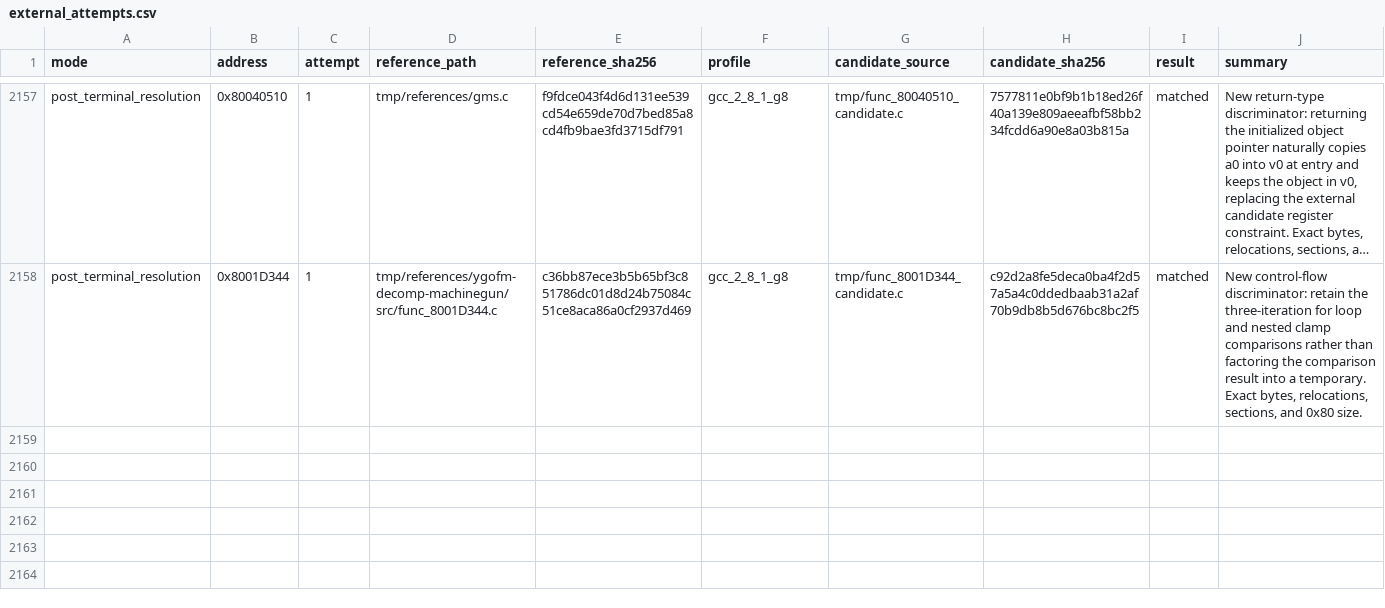
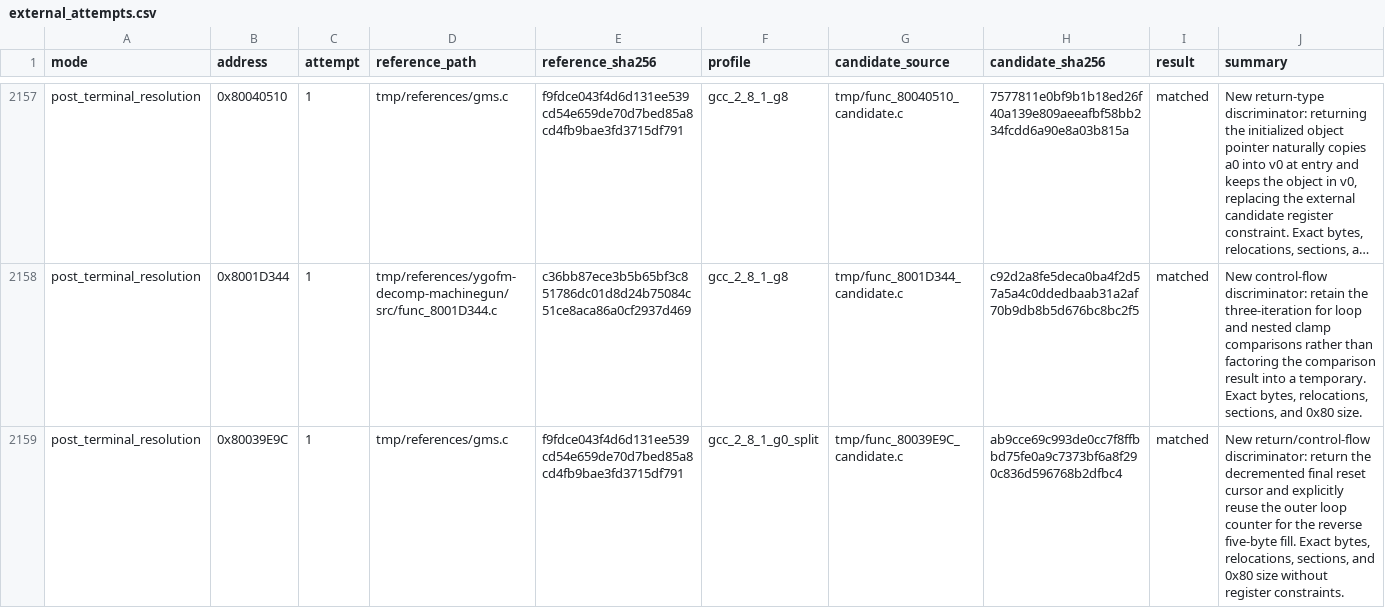
Before and after one commit to MaChInEgUn3/memories-decomp, a CSV file: config/slus_01411/external_attempts.csv, drawn as a sheet; only a part is shown, gaps mark what is left out; long unchanged cells end in …; the diff names each change by its address in the sheet, - before the commit and + after, or states it on an @@ line.

```diff
--- a/config/slus_01411/external_attempts.csv
+++ b/config/slus_01411/external_attempts.csv
+row 2159: post_terminal_resolution | 0x80039E9C | 1 | tmp/references/gms.c | f9fdce043f4d6d131ee539cd54e659de70d7bed85a8cd4fb9bae3fd3715df791 | gcc_2_8_1_g0_split | tmp/func_80039E9C_candidate.c | ab9cce69c993de0cc7f8ffbbd75fe0a9c7373bf6a8f290c836d596768b2dfbc4 | matched | New return/control-flow discriminator: return the decremented final reset cursor and explicitly reuse the outer loop counter for the reverse five-byte fill. Exact bytes, relocations, sections, and 0x80 size without register constraints.
```
Also changed, not shown: config/slus_01411/functions.csv, notes/global-usage.csv, 4 other files.
